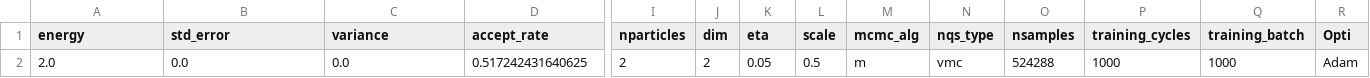
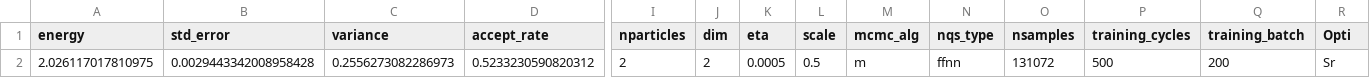
Before and after one commit to Daniel-Haas-B/NeuralQuantumState, a CSV file: data/playground.csv, drawn as a sheet; only a part is shown, gaps mark what is left out; removed rows and columns are numbered as before the commit, all else as after; rows hold the shown columns only; the diff names each change by its address in the sheet, - before the commit and + after, or states it on an @@ line.

```diff
--- a/data/playground.csv
+++ b/data/playground.csv
-row 2: 2.0 | 0.0 | 0.0 | 0.517242431640625 | 2 | 2 | 0.05 | 0.5 | m | vmc | 524288 | 1000 | 1000 | Adam
+row 2: 2.026117017810975 | 0.0029443342008958428 | 0.2556273082286973 | 0.5233230590820312 | 2 | 2 | 0.0005 | 0.5 | m | ffnn | 131072 | 500 | 200 | Sr
```
Also changed, not shown: 8 other files.
